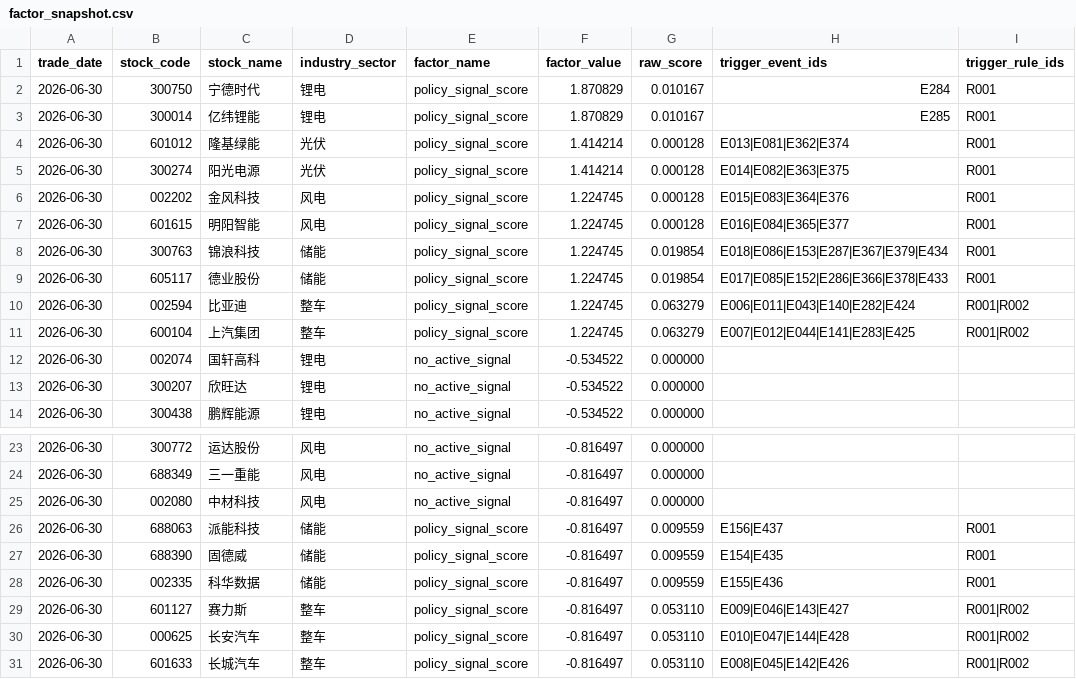
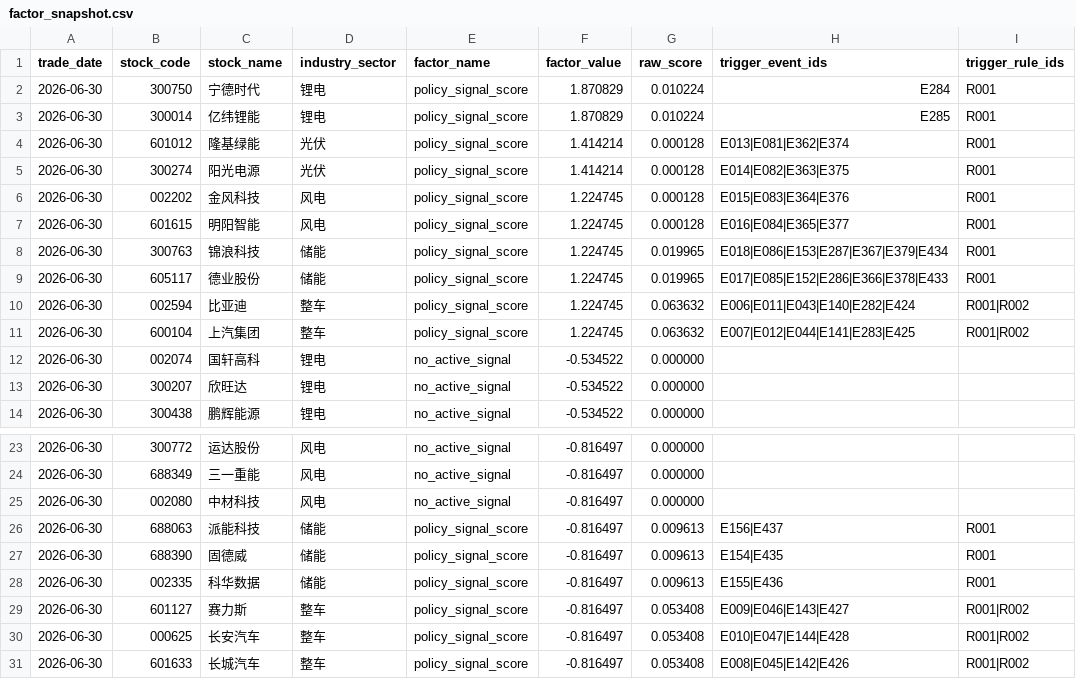
Before and after one commit to chiiiiiiing/Gonghangbei, a CSV file: data/sample/factor_snapshot.csv, drawn as a sheet; only a part is shown, gaps mark what is left out.

```diff
--- a/data/sample/factor_snapshot.csv
+++ b/data/sample/factor_snapshot.csv
@@ -1,4 +1,4 @@
 trade_date,stock_code,stock_name,industry_sector,factor_name,factor_value,raw_score,trigger_event_ids,trigger_rule_ids
-2026-06-30,300750,宁德时代,锂电,policy_signal_score,1.870829,0.010167,E284,R001
-2026-06-30,300014,亿纬锂能,锂电,policy_signal_score,1.870829,0.010167,E285,R001
+2026-06-30,300750,宁德时代,锂电,policy_signal_score,1.870829,0.010224,E284,R001
+2026-06-30,300014,亿纬锂能,锂电,policy_signal_score,1.870829,0.010224,E285,R001
 2026-06-30,601012,隆基绿能,光伏,policy_signal_score,1.414214,0.000128,E013|E081|E362|E374,R001
@@ -7,6 +7,6 @@ trade_date,stock_code,stock_name,industry_sector,factor_name,factor_value,raw_sc
 2026-06-30,601615,明阳智能,风电,policy_signal_score,1.224745,0.000128,E016|E084|E365|E377,R001
-2026-06-30,300763,锦浪科技,储能,policy_signal_score,1.224745,0.019854,E018|E086|E153|E287|E367|E379|E434,R001
-2026-06-30,605117,德业股份,储能,policy_signal_score,1.224745,0.019854,E017|E085|E152|E286|E366|E378|E433,R001
-2026-06-30,002594,比亚迪,整车,policy_signal_score,1.224745,0.063279,E006|E011|E043|E140|E282|E424,R001|R002
-2026-06-30,600104,上汽集团,整车,policy_signal_score,1.224745,0.063279,E007|E012|E044|E141|E283|E425,R001|R002
+2026-06-30,300763,锦浪科技,储能,policy_signal_score,1.224745,0.019965,E018|E086|E153|E287|E367|E379|E434,R001
+2026-06-30,605117,德业股份,储能,policy_signal_score,1.224745,0.019965,E017|E085|E152|E286|E366|E378|E433,R001
+2026-06-30,002594,比亚迪,整车,policy_signal_score,1.224745,0.063632,E006|E011|E043|E140|E282|E424,R001|R002
+2026-06-30,600104,上汽集团,整车,policy_signal_score,1.224745,0.063632,E007|E012|E044|E141|E283|E425,R001|R002
 2026-06-30,002074,国轩高科,锂电,no_active_signal,-0.534522,0.000000,,
@@ -25,7 +25,7 @@ trade_date,stock_code,stock_name,industry_sector,factor_name,factor_value,raw_sc
 2026-06-30,002080,中材科技,风电,no_active_signal,-0.816497,0.000000,,
-2026-06-30,688063,派能科技,储能,policy_signal_score,-0.816497,0.009559,E156|E437,R001
-2026-06-30,688390,固德威,储能,policy_signal_score,-0.816497,0.009559,E154|E435,R001
-2026-06-30,002335,科华数据,储能,policy_signal_score,-0.816497,0.009559,E155|E436,R001
-2026-06-30,601127,赛力斯,整车,policy_signal_score,-0.816497,0.053110,E009|E046|E143|E427,R001|R002
-2026-06-30,000625,长安汽车,整车,policy_signal_score,-0.816497,0.053110,E010|E047|E144|E428,R001|R002
-2026-06-30,601633,长城汽车,整车,policy_signal_score,-0.816497,0.053110,E008|E045|E142|E426,R001|R002
+2026-06-30,688063,派能科技,储能,policy_signal_score,-0.816497,0.009613,E156|E437,R001
+2026-06-30,688390,固德威,储能,policy_signal_score,-0.816497,0.009613,E154|E435,R001
+2026-06-30,002335,科华数据,储能,policy_signal_score,-0.816497,0.009613,E155|E436,R001
+2026-06-30,601127,赛力斯,整车,policy_signal_score,-0.816497,0.053408,E009|E046|E143|E427,R001|R002
+2026-06-30,000625,长安汽车,整车,policy_signal_score,-0.816497,0.053408,E010|E047|E144|E428,R001|R002
+2026-06-30,601633,长城汽车,整车,policy_signal_score,-0.816497,0.053408,E008|E045|E142|E426,R001|R002
```
Also changed, not shown: data/sample/events.csv, data/sample/factors.csv, 34 other files.
